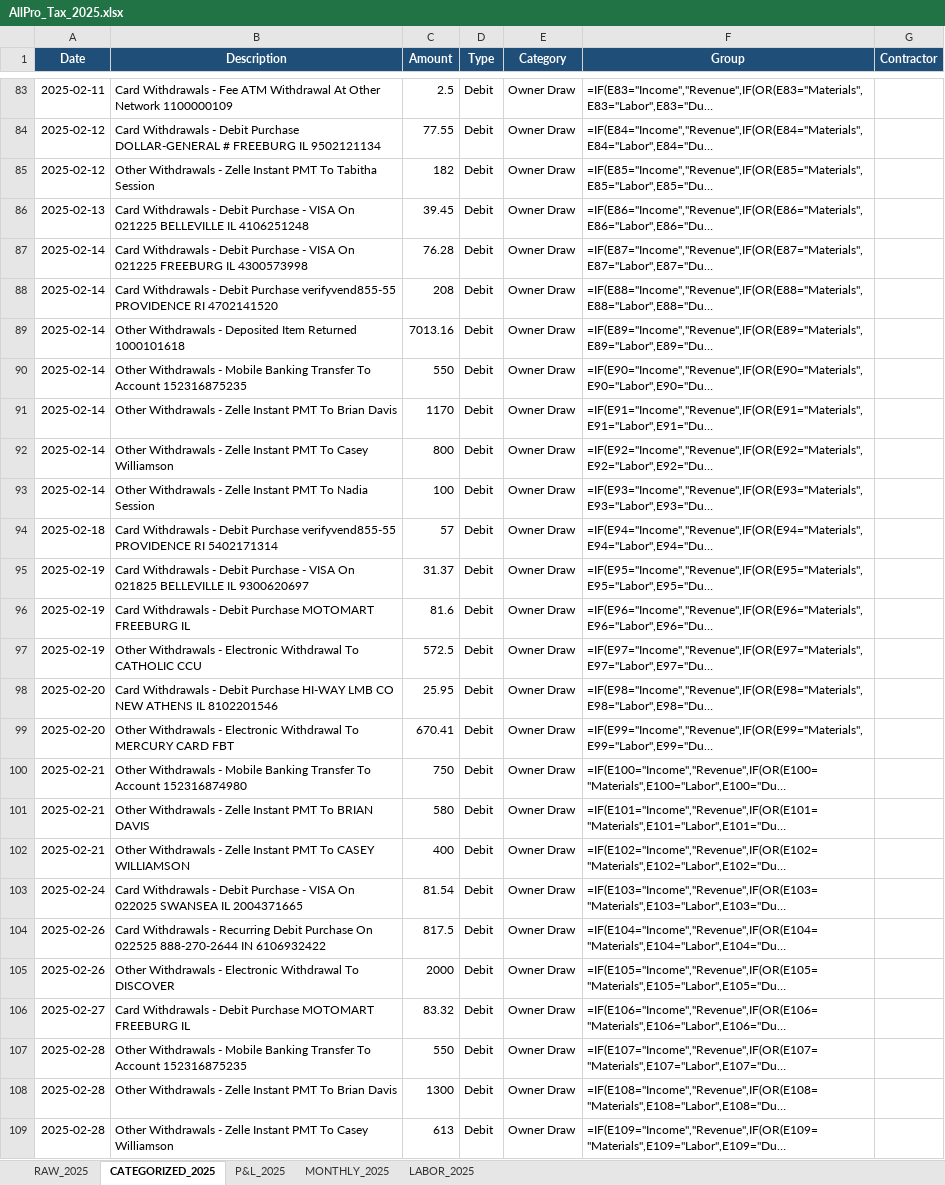
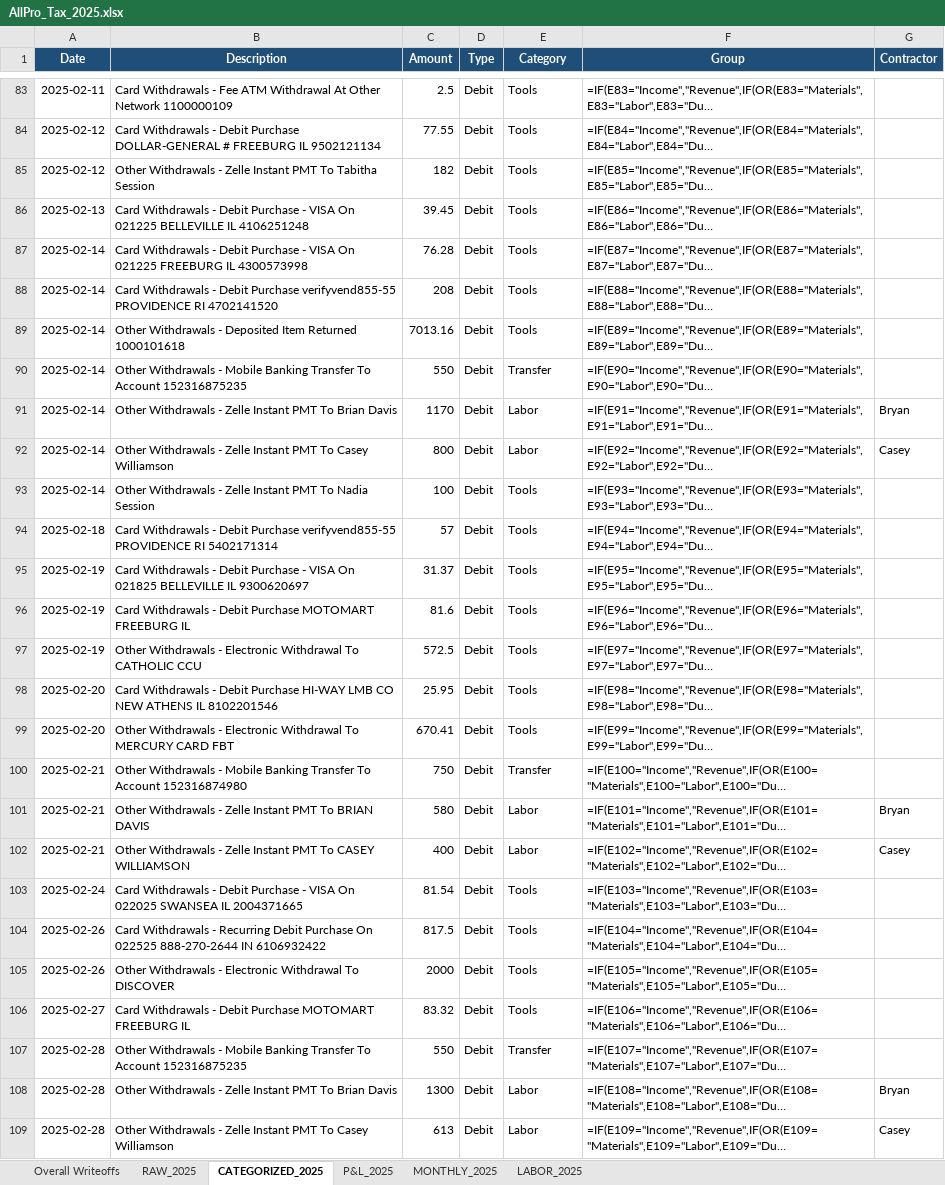
Before and after one commit to tonybeal40/contractor-growth-system, an Excel workbook: bill-docs-k7m2v9/AllPro_Tax_2025.xlsx, sheet CATEGORIZED_2025, drawn as a sheet; only a part is shown, gaps mark what is left out; long unchanged cells end in …; values as stored, in another font and other column widths than the file's, no borders; formulas without a stored value are shown as written; the diff covers the shown part only; the diff names each change by its address in the sheet, - before the commit and + after, or states it on an @@ line.

```diff
--- a/bill-docs-k7m2v9/AllPro_Tax_2025.xlsx (sheet CATEGORIZED_2025)
+++ b/bill-docs-k7m2v9/AllPro_Tax_2025.xlsx (sheet CATEGORIZED_2025)
+sheet tab: Overall Writeoffs
-E83:E89 (Category): Owner Draw
+E83:E89 (Category): Tools
-E90 (Category): Owner Draw
+E90 (Category): Transfer
-E91:E92 (Category): Owner Draw
+E91:E92 (Category): Labor
-G91 (Contractor): (empty)
+G91 (Contractor): Bryan
-G92 (Contractor): (empty)
+G92 (Contractor): Casey
-E93:E99 (Category): Owner Draw
+E93:E99 (Category): Tools
-E100 (Category): Owner Draw
+E100 (Category): Transfer
-E101:E102 (Category): Owner Draw
+E101:E102 (Category): Labor
-G101 (Contractor): (empty)
+G101 (Contractor): Bryan
-G102 (Contractor): (empty)
+G102 (Contractor): Casey
-E103:E106 (Category): Owner Draw
+E103:E106 (Category): Tools
-E107 (Category): Owner Draw
+E107 (Category): Transfer
-E108:E109 (Category): Owner Draw
+E108:E109 (Category): Labor
-G108 (Contractor): (empty)
+G108 (Contractor): Bryan
-G109 (Contractor): (empty)
+G109 (Contractor): Casey
```
Also changed, not shown: 552 edited cells elsewhere in this sheet, bill-docs-k7m2v9/AllPro_Tax_2023.xlsx, bill-docs-k7m2v9/AllPro_Tax_Master_2023_2025.xlsx, 3 other files.
